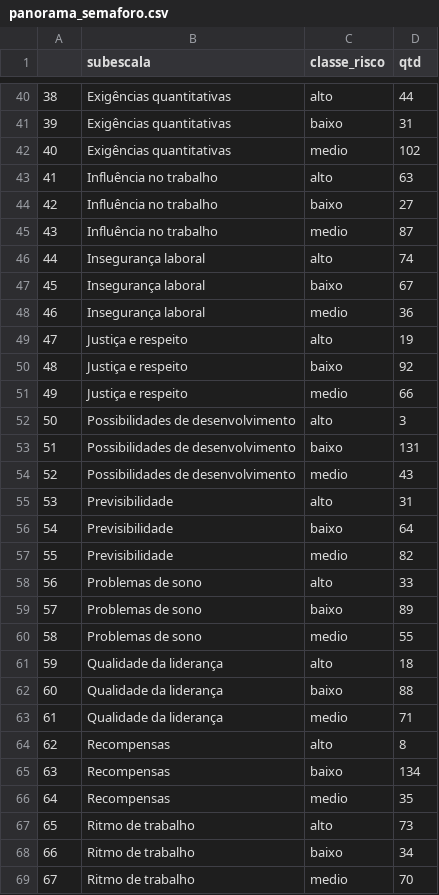
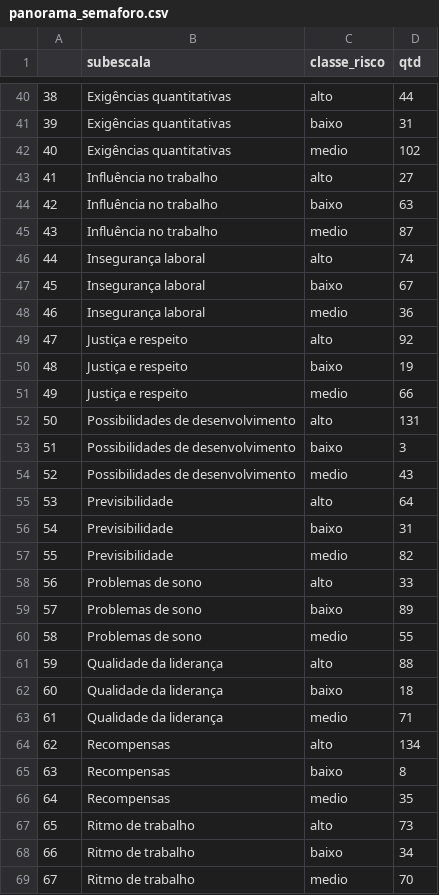
Before and after one commit to davilee29/prj-nr01, a CSV file: archives/panorama_semaforo.csv, drawn as a sheet; only a part is shown, gaps mark what is left out; the diff covers the shown part only.

Commit message:
commit

```diff
--- a/archives/panorama_semaforo.csv
+++ b/archives/panorama_semaforo.csv
@@ -42,4 +42,4 @@
 40,Exigências quantitativas,medio,102
-41,Influência no trabalho,alto,63
-42,Influência no trabalho,baixo,27
+41,Influência no trabalho,alto,27
+42,Influência no trabalho,baixo,63
 43,Influência no trabalho,medio,87
@@ -48,10 +48,10 @@
 46,Insegurança laboral,medio,36
-47,Justiça e respeito,alto,19
-48,Justiça e respeito,baixo,92
+47,Justiça e respeito,alto,92
+48,Justiça e respeito,baixo,19
 49,Justiça e respeito,medio,66
-50,Possibilidades de desenvolvimento,alto,3
-51,Possibilidades de desenvolvimento,baixo,131
+50,Possibilidades de desenvolvimento,alto,131
+51,Possibilidades de desenvolvimento,baixo,3
 52,Possibilidades de desenvolvimento,medio,43
-53,Previsibilidade,alto,31
-54,Previsibilidade,baixo,64
+53,Previsibilidade,alto,64
+54,Previsibilidade,baixo,31
 55,Previsibilidade,medio,82
@@ -60,7 +60,7 @@
 58,Problemas de sono,medio,55
-59,Qualidade da liderança,alto,18
-60,Qualidade da liderança,baixo,88
+59,Qualidade da liderança,alto,88
+60,Qualidade da liderança,baixo,18
 61,Qualidade da liderança,medio,71
-62,Recompensas,alto,8
-63,Recompensas,baixo,134
+62,Recompensas,alto,134
+63,Recompensas,baixo,8
 64,Recompensas,medio,35
```
Also changed, not shown: 20 edited cells elsewhere in this file.
